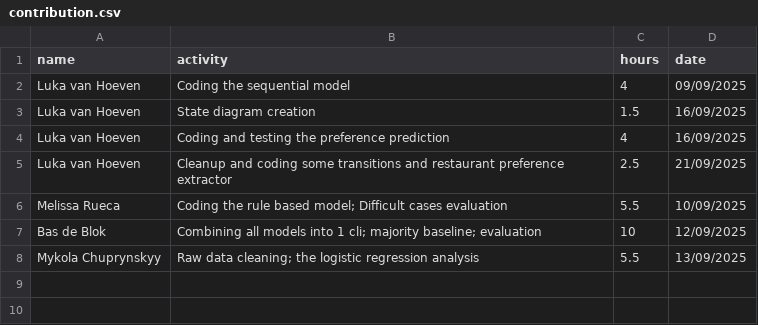
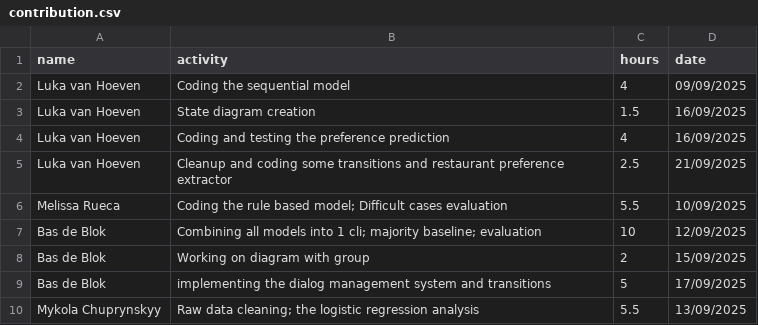
Before and after one commit to LukaVanHoeven/MAR1, a CSV file: contribution.csv, drawn as a sheet; the diff names each change by its address in the sheet, - before the commit and + after, or states it on an @@ line.

Commit message:
Update contribution.csv

```diff
--- a/contribution.csv
+++ b/contribution.csv
+row 8: Bas de Blok | Working on diagram with group | 2 | 15/09/2025
+row 9: Bas de Blok | implementing the dialog management system and transitions | 5 | 17/09/2025
```
